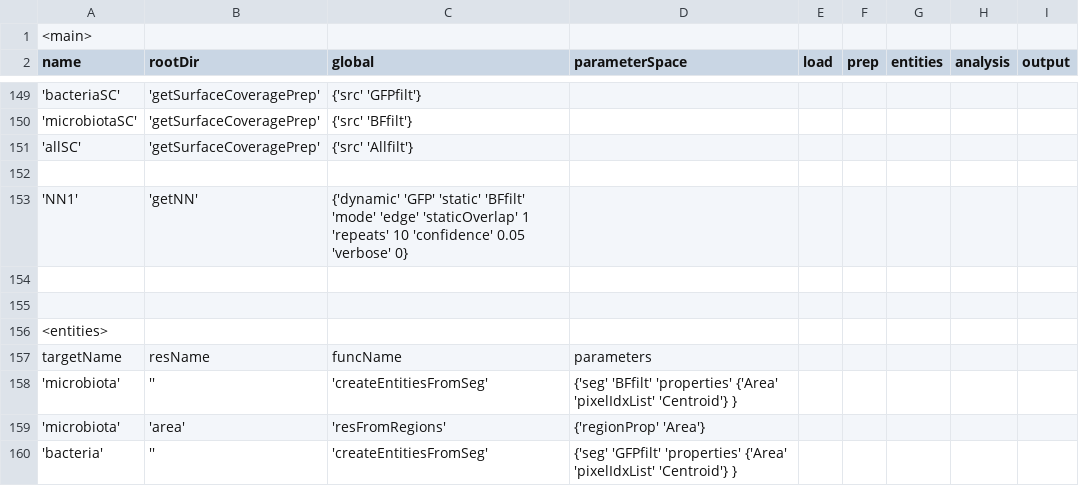
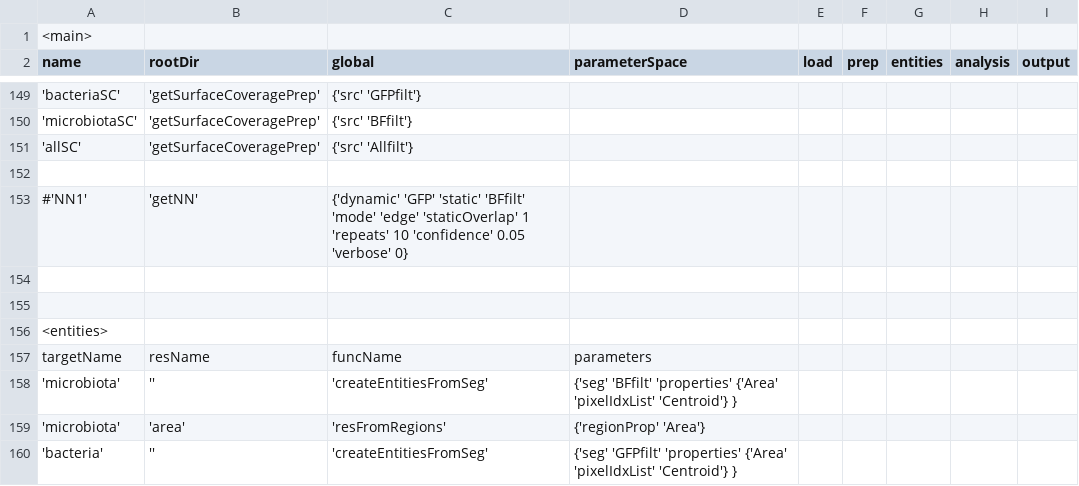
Before and after one commit to MaorG/DropletsExperiment, a CSV file: scripts/microbiota_exp_figure_aggr_size_dist.csv, drawn as a sheet; only a part is shown, gaps mark what is left out; the diff names each change by its address in the sheet, - before the commit and + after, or states it on an @@ line.

```diff
--- a/scripts/microbiota_exp_figure_aggr_size_dist.csv
+++ b/scripts/microbiota_exp_figure_aggr_size_dist.csv
-A153 (name): 'NN1'
+A153 (name): #'NN1'
```
Also changed, not shown: scripts/microbiota_control_figure_coverage_aggr.csv, 23 other files.
